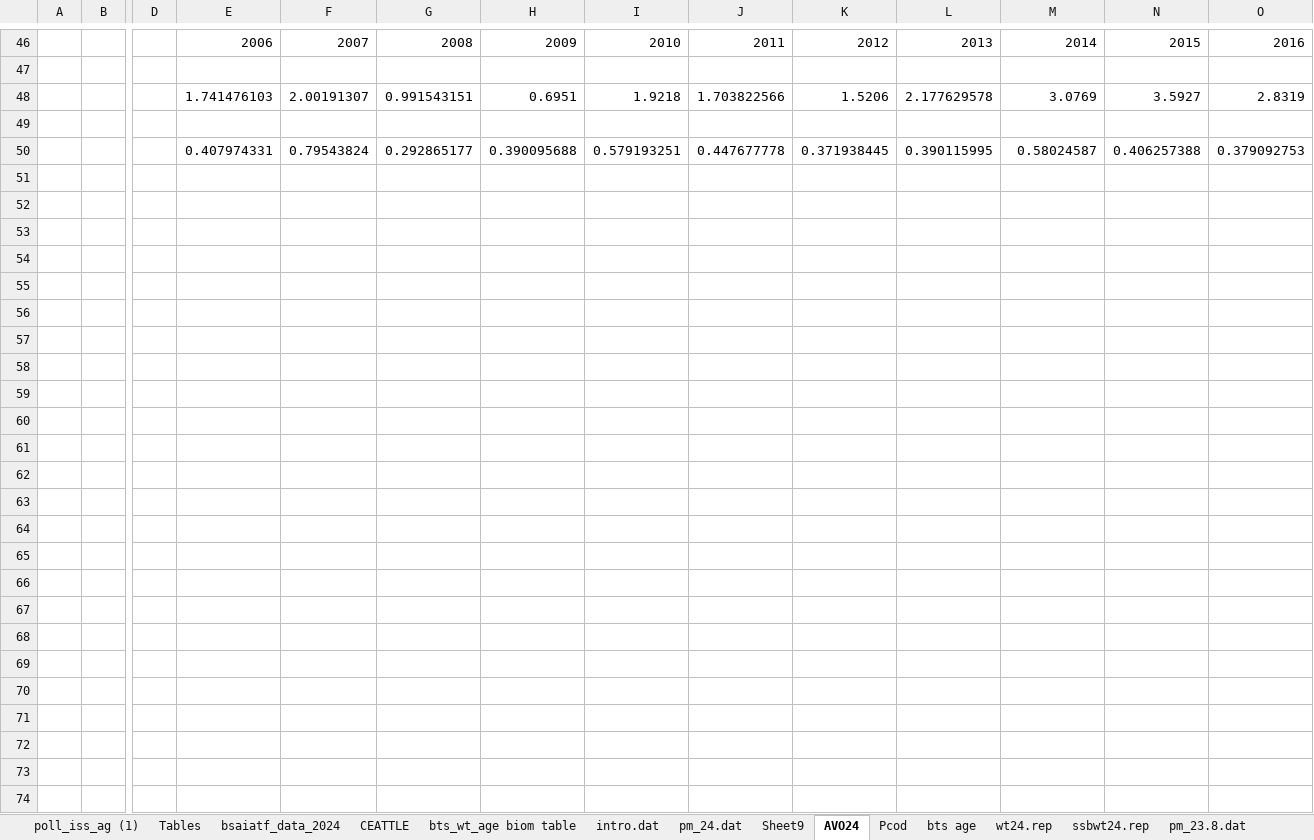
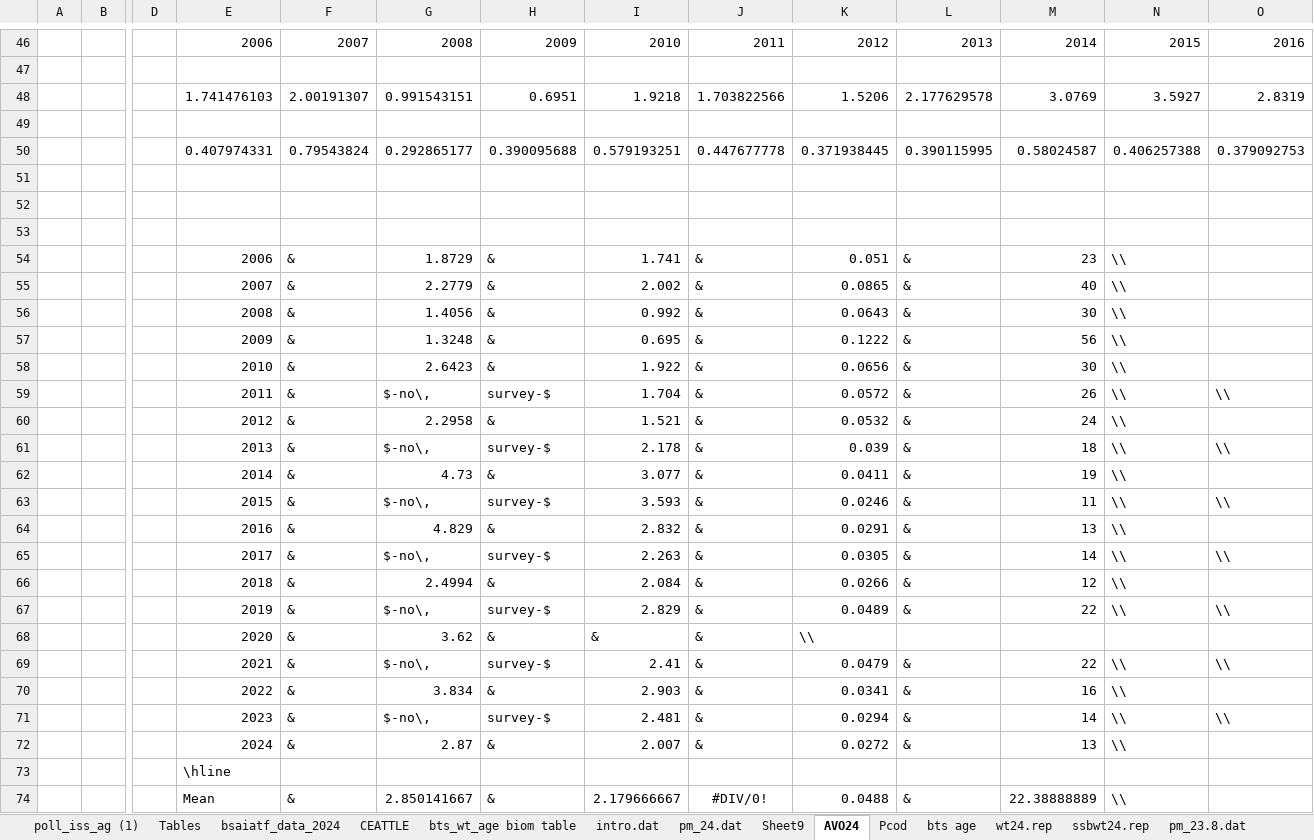
Before and after one commit to afsc-assessments/ebs_pollock_safe, an Excel workbook: 2024/runs/data/2024 Data.xlsx, sheet AVO24, drawn as a sheet; only a part is shown, gaps mark what is left out; values as stored, in another font and other column widths than the file's, no borders; rows hold the shown columns only; the diff names each change by its address in the sheet, - before the commit and + after, or states it on an @@ line.

```diff
--- a/2024/runs/data/2024 Data.xlsx (sheet AVO24)
+++ b/2024/runs/data/2024 Data.xlsx (sheet AVO24)
+row 51: (empty)
+row 52: (empty)
+row 53: (empty)
+row 54:  |  |  | 2006 | & | 1.8729 | & | 1.741 | & | 0.051 | & | 23 | \\
+row 55:  |  |  | 2007 | & | 2.2779 | & | 2.002 | & | 0.0865 | & | 40 | \\
+row 56:  |  |  | 2008 | & | 1.4056 | & | 0.992 | & | 0.0643 | & | 30 | \\
+row 57:  |  |  | 2009 | & | 1.3248 | & | 0.695 | & | 0.1222 | & | 56 | \\
+row 58:  |  |  | 2010 | & | 2.6423 | & | 1.922 | & | 0.0656 | & | 30 | \\
+row 59:  |  |  | 2011 | & | $-no\, | survey-$ | 1.704 | & | 0.0572 | & | 26 | \\ | \\
+row 60:  |  |  | 2012 | & | 2.2958 | & | 1.521 | & | 0.0532 | & | 24 | \\
+row 61:  |  |  | 2013 | & | $-no\, | survey-$ | 2.178 | & | 0.039 | & | 18 | \\ | \\
+row 62:  |  |  | 2014 | & | 4.73 | & | 3.077 | & | 0.0411 | & | 19 | \\
+row 63:  |  |  | 2015 | & | $-no\, | survey-$ | 3.593 | & | 0.0246 | & | 11 | \\ | \\
+row 64:  |  |  | 2016 | & | 4.829 | & | 2.832 | & | 0.0291 | & | 13 | \\
+row 65:  |  |  | 2017 | & | $-no\, | survey-$ | 2.263 | & | 0.0305 | & | 14 | \\ | \\
+row 66:  |  |  | 2018 | & | 2.4994 | & | 2.084 | & | 0.0266 | & | 12 | \\
+row 67:  |  |  | 2019 | & | $-no\, | survey-$ | 2.829 | & | 0.0489 | & | 22 | \\ | \\
+row 68:  |  |  | 2020 | & | 3.62 | & | & | & | \\
+row 69:  |  |  | 2021 | & | $-no\, | survey-$ | 2.41 | & | 0.0479 | & | 22 | \\ | \\
+row 70:  |  |  | 2022 | & | 3.834 | & | 2.903 | & | 0.0341 | & | 16 | \\
+row 71:  |  |  | 2023 | & | $-no\, | survey-$ | 2.481 | & | 0.0294 | & | 14 | \\ | \\
+row 72:  |  |  | 2024 | & | 2.87 | & | 2.007 | & | 0.0272 | & | 13 | \\
+row 73:  |  |  | \hline
+row 74:  |  |  | Mean | & | 2.850141667 | & | 2.179666667 | #DIV/0! | 0.0488 | & | 22.38888889 | \\
```
Also changed, not shown: 21 other files.
